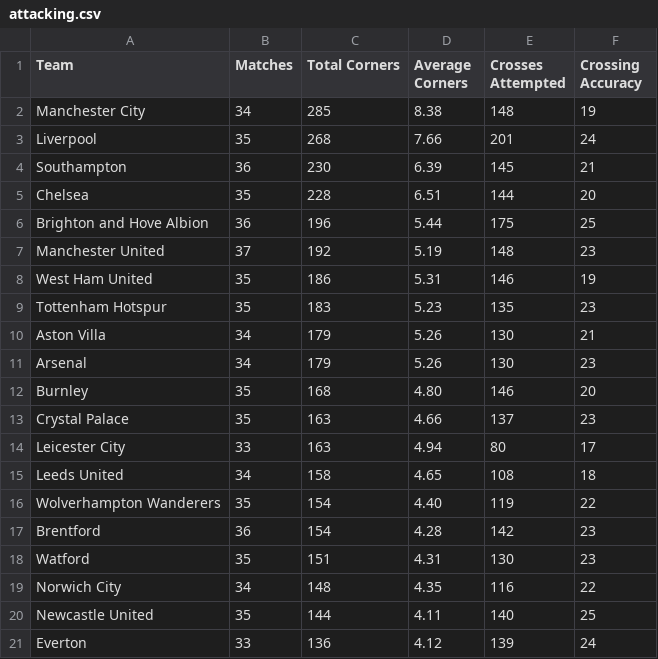
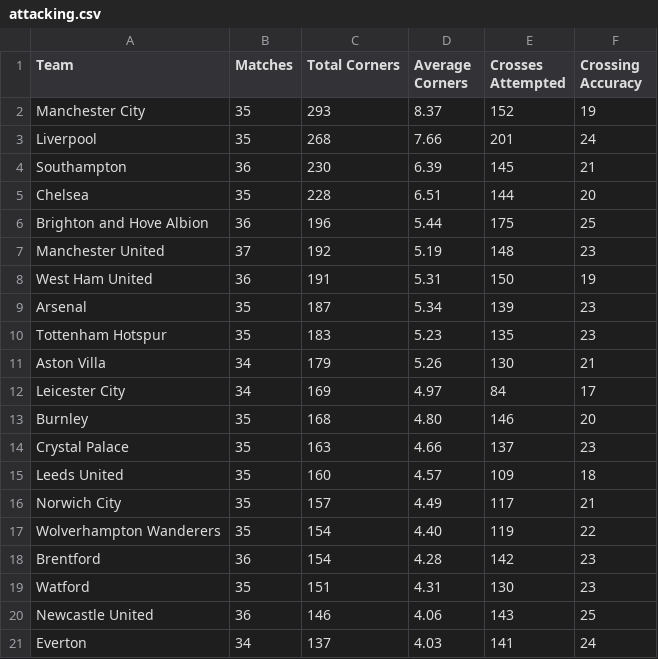
Before and after one commit to charles-adedotun/krysp-scraper, a CSV file: epl/scraped-data/attacking.csv, drawn as a sheet.

```diff
--- a/epl/scraped-data/attacking.csv
+++ b/epl/scraped-data/attacking.csv
@@ -1,3 +1,3 @@
  Team,Matches,Total Corners,Average Corners,Crosses Attempted,Crossing Accuracy
-  Manchester City ,34,285,8.38,148,19
+  Manchester City ,35,293,8.37,152,19
   Liverpool ,35,268,7.66,201,24
@@ -7,10 +7,11 @@
   Manchester United ,37,192,5.19,148,23
-  West Ham United ,35,186,5.31,146,19
+  West Ham United ,36,191,5.31,150,19
+  Arsenal ,35,187,5.34,139,23
   Tottenham Hotspur ,35,183,5.23,135,23
   Aston Villa ,34,179,5.26,130,21
-  Arsenal ,34,179,5.26,130,23
+  Leicester City ,34,169,4.97,84,17
   Burnley ,35,168,4.80,146,20
   Crystal Palace ,35,163,4.66,137,23
-  Leicester City ,33,163,4.94,80,17
-  Leeds United ,34,158,4.65,108,18
+  Leeds United ,35,160,4.57,109,18
+  Norwich City ,35,157,4.49,117,21
   Wolverhampton Wanderers ,35,154,4.40,119,22
@@ -18,4 +19,3 @@
   Watford ,35,151,4.31,130,23
-  Norwich City ,34,148,4.35,116,22
-  Newcastle United ,35,144,4.11,140,25
-  Everton ,33,136,4.12,139,24
+  Newcastle United ,36,146,4.06,143,25
+  Everton ,34,137,4.03,141,24
```
Also changed, not shown: epl/scraped-data/attempts.csv, epl/scraped-data/defence.csv, 7 other files.
